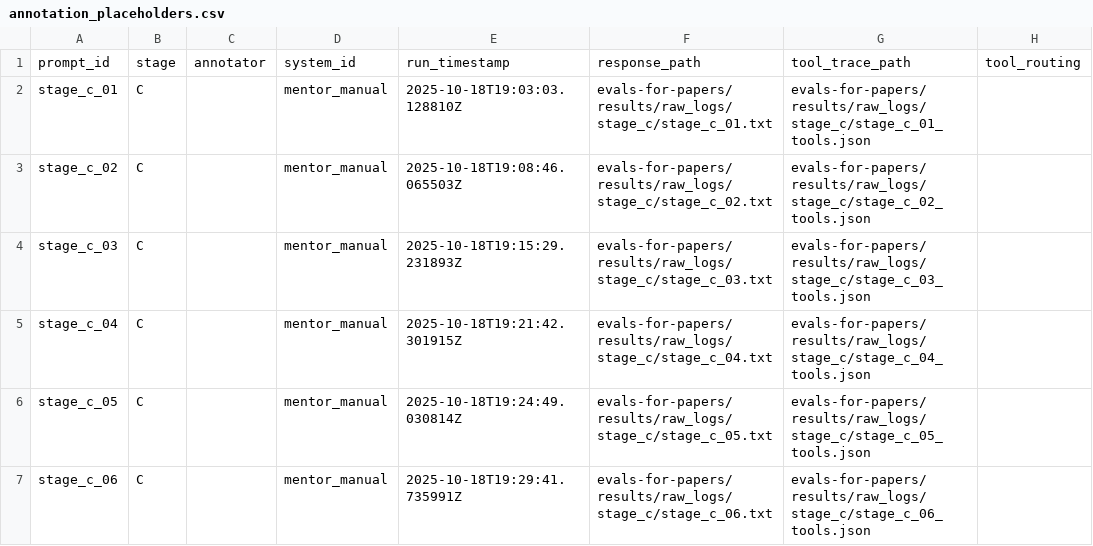
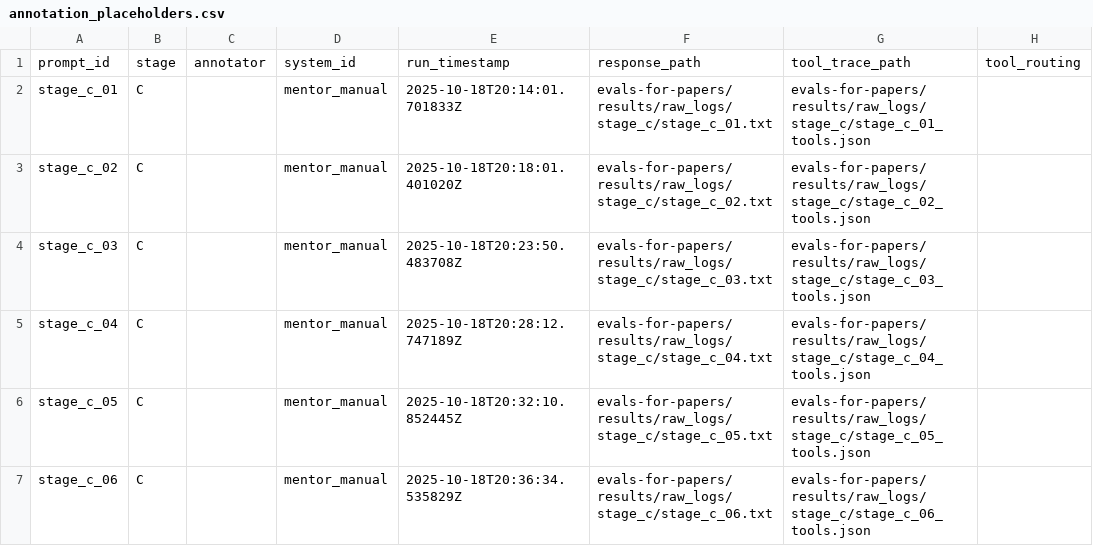
Before and after one commit to Lossfunk/ai-research-mentor, a CSV file: evals-for-papers/results/analysis_reports/stage_c/annotation_placeholders.csv, drawn as a sheet; only a part is shown; the diff names each change by its address in the sheet, - before the commit and + after, or states it on an @@ line.

```diff
--- a/evals-for-papers/results/analysis_reports/stage_c/annotation_placeholders.csv
+++ b/evals-for-papers/results/analysis_reports/stage_c/annotation_placeholders.csv
-E2: 2025-10-18T19:03:03.128810Z
+E2: 2025-10-18T20:14:01.701833Z
-E3: 2025-10-18T19:08:46.065503Z
+E3: 2025-10-18T20:18:01.401020Z
-E4: 2025-10-18T19:15:29.231893Z
+E4: 2025-10-18T20:23:50.483708Z
-E5: 2025-10-18T19:21:42.301915Z
+E5: 2025-10-18T20:28:12.747189Z
-E6: 2025-10-18T19:24:49.030814Z
+E6: 2025-10-18T20:32:10.852445Z
-E7: 2025-10-18T19:29:41.735991Z
+E7: 2025-10-18T20:36:34.535829Z
```
Also changed, not shown: evals-for-papers/results/analysis_reports/stage_c/judge_seed1_absolute_mentor_manual/annotation_placeholders.csv, evals-for-papers/results/analysis_reports/stage_c/judge_seed1_absolute_openrouter_anthropic_claude-sonnet-4.5/annotation_placeholders.csv, 53 other files.
